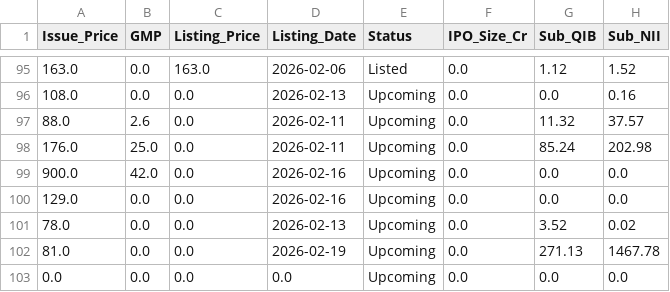
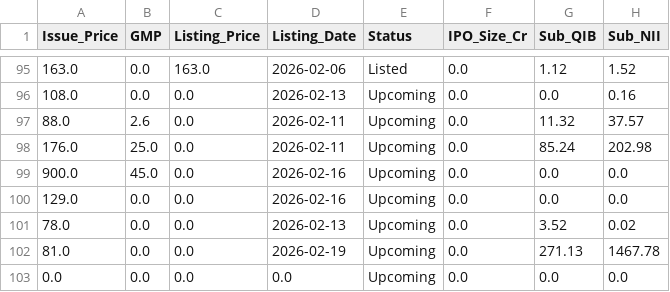
Before and after one commit to RaghavKothari1111/Ai-ipo-predictor, a CSV file: data/master_ipo_v3.csv, drawn as a sheet; only a part is shown, gaps mark what is left out; the diff names each change by its address in the sheet, - before the commit and + after, or states it on an @@ line.

```diff
--- a/data/master_ipo_v3.csv
+++ b/data/master_ipo_v3.csv
-B99 (GMP): 42.0
+B99 (GMP): 45.0
```
Also changed, not shown: data/gmp_history.csv, data/latest_predictions.csv.
